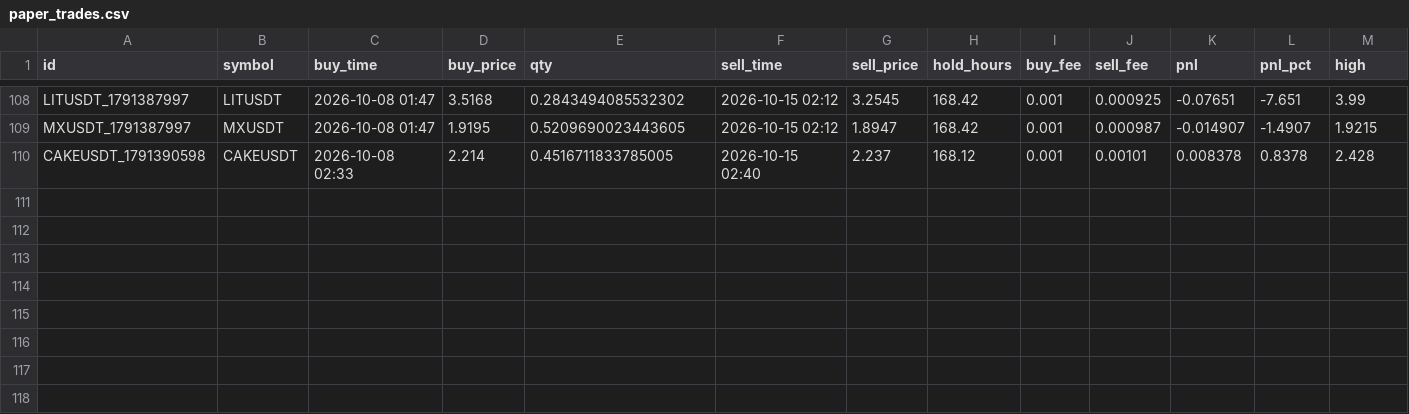
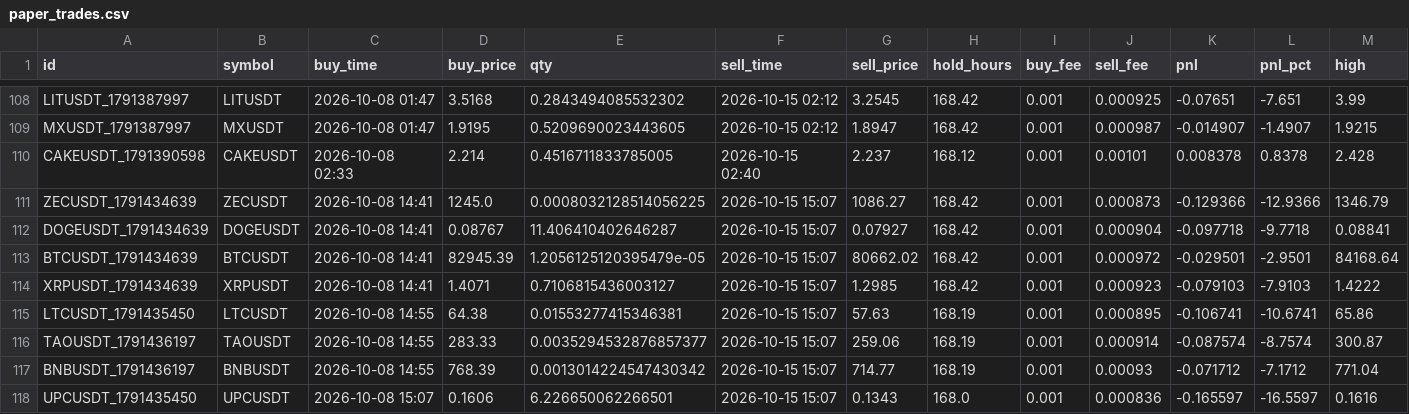
Before and after one commit to hiro1980umare/mexcscreener, a CSV file: paper_trades.csv, drawn as a sheet; only a part is shown, gaps mark what is left out; rows hold the shown columns only; the diff names each change by its address in the sheet, - before the commit and + after, or states it on an @@ line.

```diff
--- a/paper_trades.csv
+++ b/paper_trades.csv
+row 111: ZECUSDT_1791434639 | ZECUSDT | 2026-10-08 14:41 | 1245.0 | 0.0008032128514056225 | 2026-10-15 15:07 | 1086.27 | 168.42 | 0.001 | 0.000873 | -0.129366 | -12.9366 | 1346.79
+row 112: DOGEUSDT_1791434639 | DOGEUSDT | 2026-10-08 14:41 | 0.08767 | 11.406410402646287 | 2026-10-15 15:07 | 0.07927 | 168.42 | 0.001 | 0.000904 | -0.097718 | -9.7718 | 0.08841
+row 113: BTCUSDT_1791434639 | BTCUSDT | 2026-10-08 14:41 | 82945.39 | 1.2056125120395479e-05 | 2026-10-15 15:07 | 80662.02 | 168.42 | 0.001 | 0.000972 | -0.029501 | -2.9501 | 84168.64
+row 114: XRPUSDT_1791434639 | XRPUSDT | 2026-10-08 14:41 | 1.4071 | 0.7106815436003127 | 2026-10-15 15:07 | 1.2985 | 168.42 | 0.001 | 0.000923 | -0.079103 | -7.9103 | 1.4222
+row 115: LTCUSDT_1791435450 | LTCUSDT | 2026-10-08 14:55 | 64.38 | 0.01553277415346381 | 2026-10-15 15:07 | 57.63 | 168.19 | 0.001 | 0.000895 | -0.106741 | -10.6741 | 65.86
+row 116: TAOUSDT_1791436197 | TAOUSDT | 2026-10-08 14:55 | 283.33 | 0.0035294532876857377 | 2026-10-15 15:07 | 259.06 | 168.19 | 0.001 | 0.000914 | -0.087574 | -8.7574 | 300.87
+row 117: BNBUSDT_1791436197 | BNBUSDT | 2026-10-08 14:55 | 768.39 | 0.0013014224547430342 | 2026-10-15 15:07 | 714.77 | 168.19 | 0.001 | 0.00093 | -0.071712 | -7.1712 | 771.04
+row 118: UPCUSDT_1791435450 | UPCUSDT | 2026-10-08 15:07 | 0.1606 | 6.226650062266501 | 2026-10-15 15:07 | 0.1343 | 168.0 | 0.001 | 0.000836 | -0.165597 | -16.5597 | 0.1616
```
Also changed, not shown: 5 other files.
